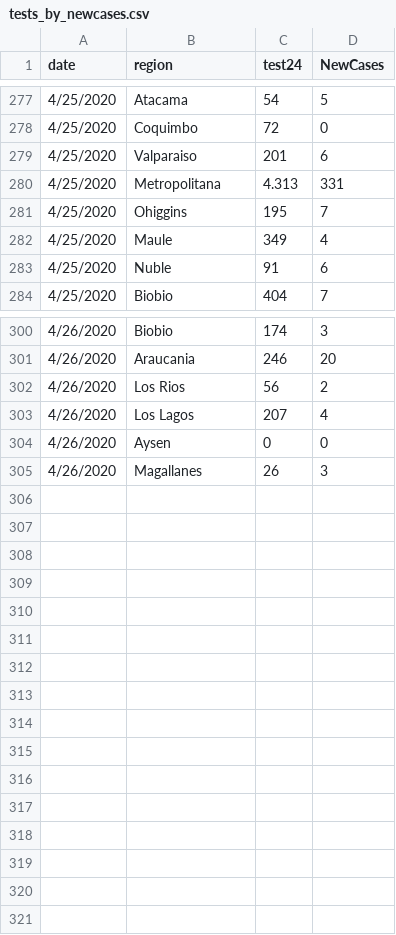
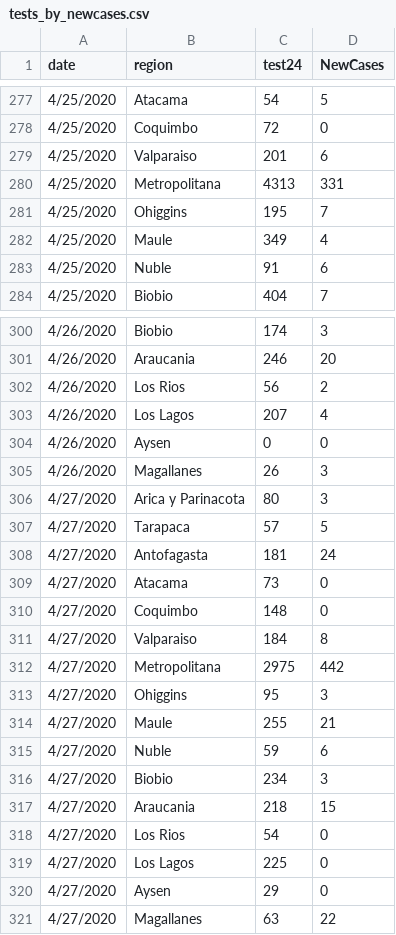
Before and after one commit to maibennett/code, a CSV file: covid/data/tests_by_newcases.csv, drawn as a sheet; only a part is shown, gaps mark what is left out.

```diff
--- a/covid/data/tests_by_newcases.csv
+++ b/covid/data/tests_by_newcases.csv
@@ -279,3 +279,3 @@ date,region,test24,NewCases
 4/25/2020,Valparaiso,201,6
-4/25/2020,Metropolitana,4.313,331
+4/25/2020,Metropolitana,4313,331
 4/25/2020,Ohiggins,195,7
@@ -305 +305,17 @@ date,region,test24,NewCases
 4/26/2020,Magallanes,26,3
+4/27/2020,Arica y Parinacota,80,3
+4/27/2020,Tarapaca,57,5
+4/27/2020,Antofagasta,181,24
+4/27/2020,Atacama,73,0
+4/27/2020,Coquimbo,148,0
+4/27/2020,Valparaiso,184,8
+4/27/2020,Metropolitana,2975,442
+4/27/2020,Ohiggins,95,3
+4/27/2020,Maule,255,21
+4/27/2020,Nuble,59,6
+4/27/2020,Biobio,234,3
+4/27/2020,Araucania,218,15
+4/27/2020,Los Rios,54,0
+4/27/2020,Los Lagos,225,0
+4/27/2020,Aysen,29,0
+4/27/2020,Magallanes,63,22
```
Also changed, not shown: covid/data/data_covid_region.csv, covid/data/hospitalized.csv, 2 other files.
